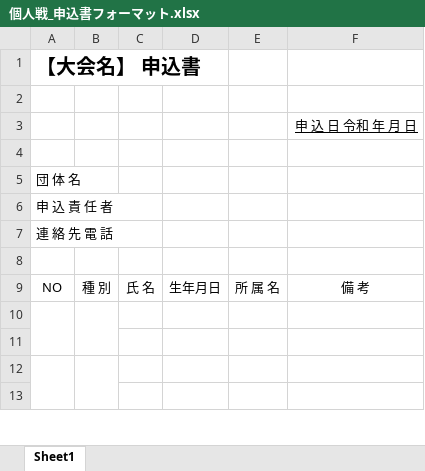
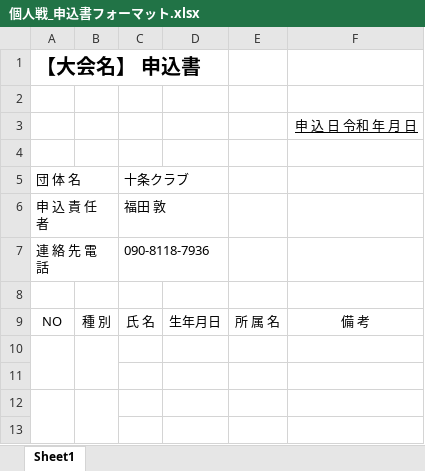
Before and after one commit to tomohito-hyodo01/jujo_discord_app, an Excel workbook: apps/tournament_activity/backend/templates/wards/23_江戸川区/個人戦_申込書フォーマット.xlsx, sheet Sheet1, drawn as a sheet; only a part is shown; values as stored, in another font and other column widths than the file's, no borders; charts and pictures not drawn; the diff names each change by its address in the sheet, - before the commit and + after, or states it on an @@ line.

```diff
--- a/apps/tournament_activity/backend/templates/wards/23_江戸川区/個人戦_申込書フォーマット.xlsx (sheet Sheet1)
+++ b/apps/tournament_activity/backend/templates/wards/23_江戸川区/個人戦_申込書フォーマット.xlsx (sheet Sheet1)
-C5: (empty)
+C5: 十条クラブ
-C6: (empty)
+C6: 福田 敦
-C7: (empty)
+C7: 090-8118-7936
```
Also changed, not shown: apps/tournament_activity/backend/templates/wards/23_江戸川区/会員登録表フォーマット.xlsx, apps/tournament_activity/backend/templates/wards/23_江戸川区/団体戦_申込書フォーマット.xlsx.
